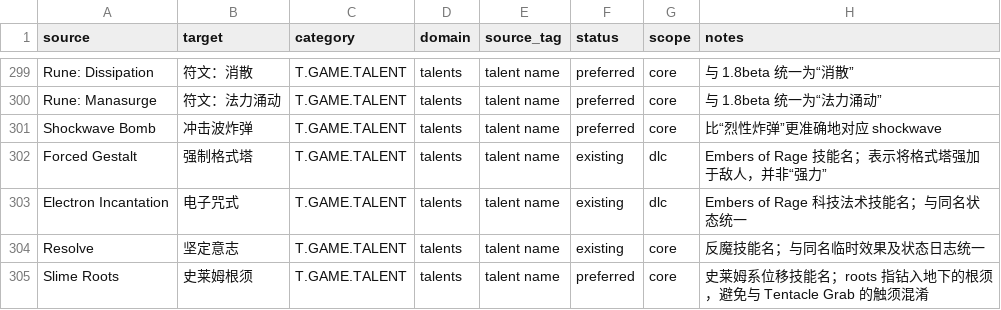
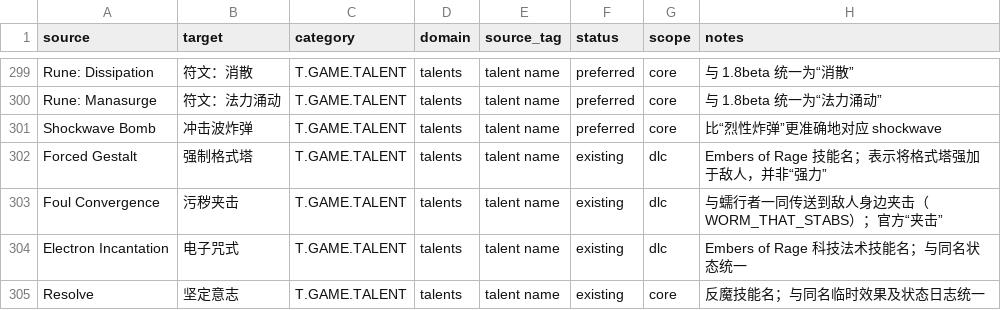
Before and after one commit to yutio8888/tome4-chinese-translation, a TSV file: terminology.tsv, drawn as a sheet; only a part is shown, gaps mark what is left out; the shorter side is filled out with more unchanged rows.

Commit message:
feat(i18n): complete P2 terminology review and Foul Convergence fix
P2 技能体系批次收束：workset 冻结、blind discovery、分组源码裁决、
1 个已确认 finding 修复与全新只读复审全部完成。

- workset：talent name 候选 1,871（已登记 125/缺失 1,746）、现有行 101，
  SHA 4b254b67（P2-talents-v1.json）
- blind discovery：196 bundles/1,903 items/857 observation（3 个 bundle
  模型输出不合规按先例拆 5+5 子集重审）
- 裁决：851 撤销 + 5 advisory + 1 已确认（Foul Convergence→阴险同谋
  偏离机制：源码为与蠕行者一同传送夹击）
- 修复：Foul Convergence→污秽夹击（tome-cults.lua + TSV 新增行），
  门禁 1-5 与术语审计全部通过（TSV 行数 705→706、QualitySampling 黄金值
  同步更新），workset 重建
- 复审：1 bundle/1 item，1 observation 撤销（机制支持夹击），无新增
  已确认 finding
- 新增 tools/_p2_run_review.py：批次盲审批量执行脚本（含失败重试与
  进度日志），供后续批次复用

```diff
--- a/terminology.tsv
+++ b/terminology.tsv
@@ -302,2 +302,3 @@ Shockwave Bomb	冲击波炸弹	T.GAME.TALENT	talents	talent name	preferred	core
 Forced Gestalt	强制格式塔	T.GAME.TALENT	talents	talent name	existing	dlc	Embers of Rage 技能名；表示将格式塔强加于敌人，并非“强力”
+Foul Convergence	污秽夹击	T.GAME.TALENT	talents	talent name	existing	dlc	与蠕行者一同传送到敌人身边夹击（WORM_THAT_STABS）；官方“夹击”
 Electron Incantation	电子咒式	T.GAME.TALENT	talents	talent name	existing	dlc	Embers of Rage 科技法术技能名；与同名状态统一
```
Also changed, not shown: 4 other files.
